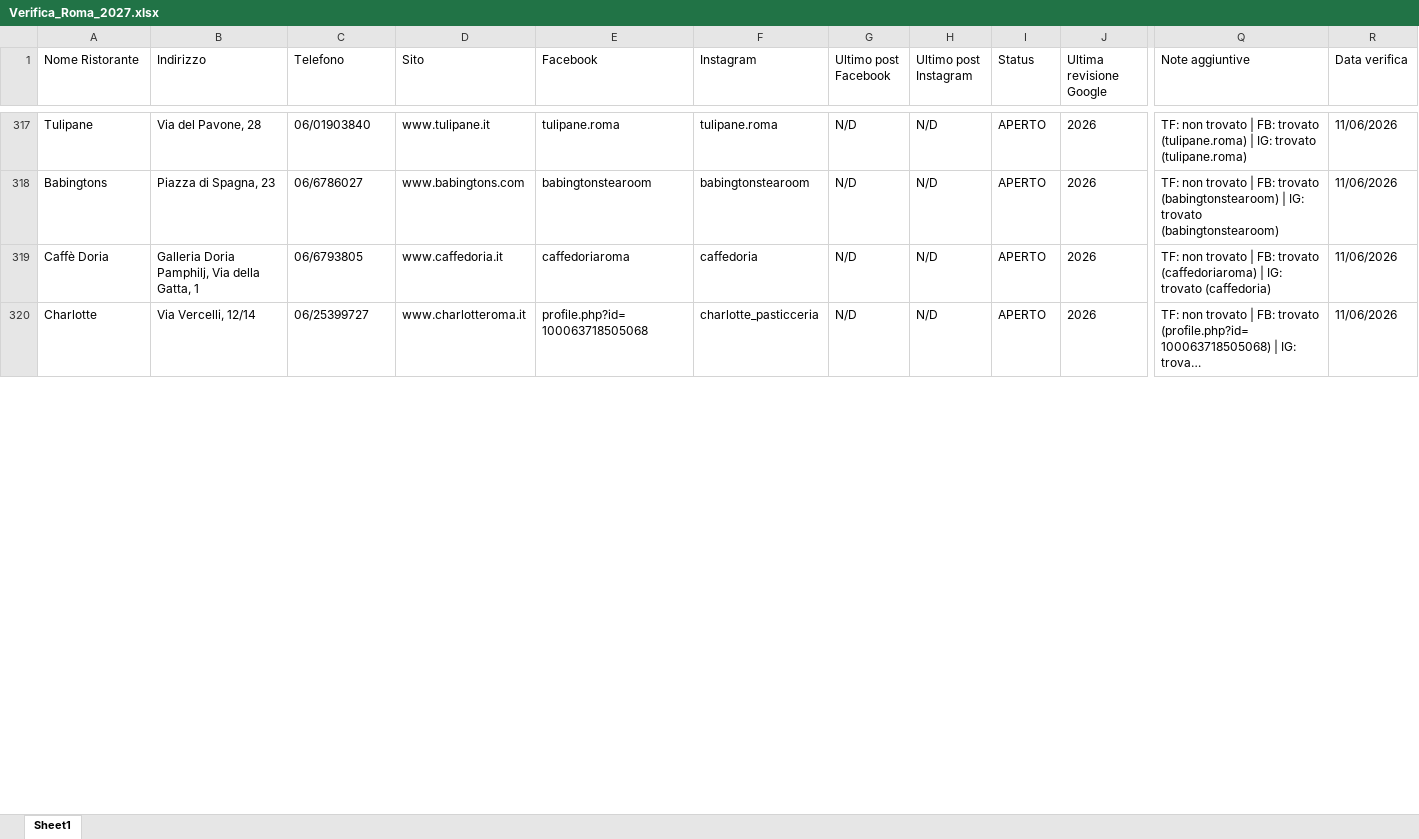
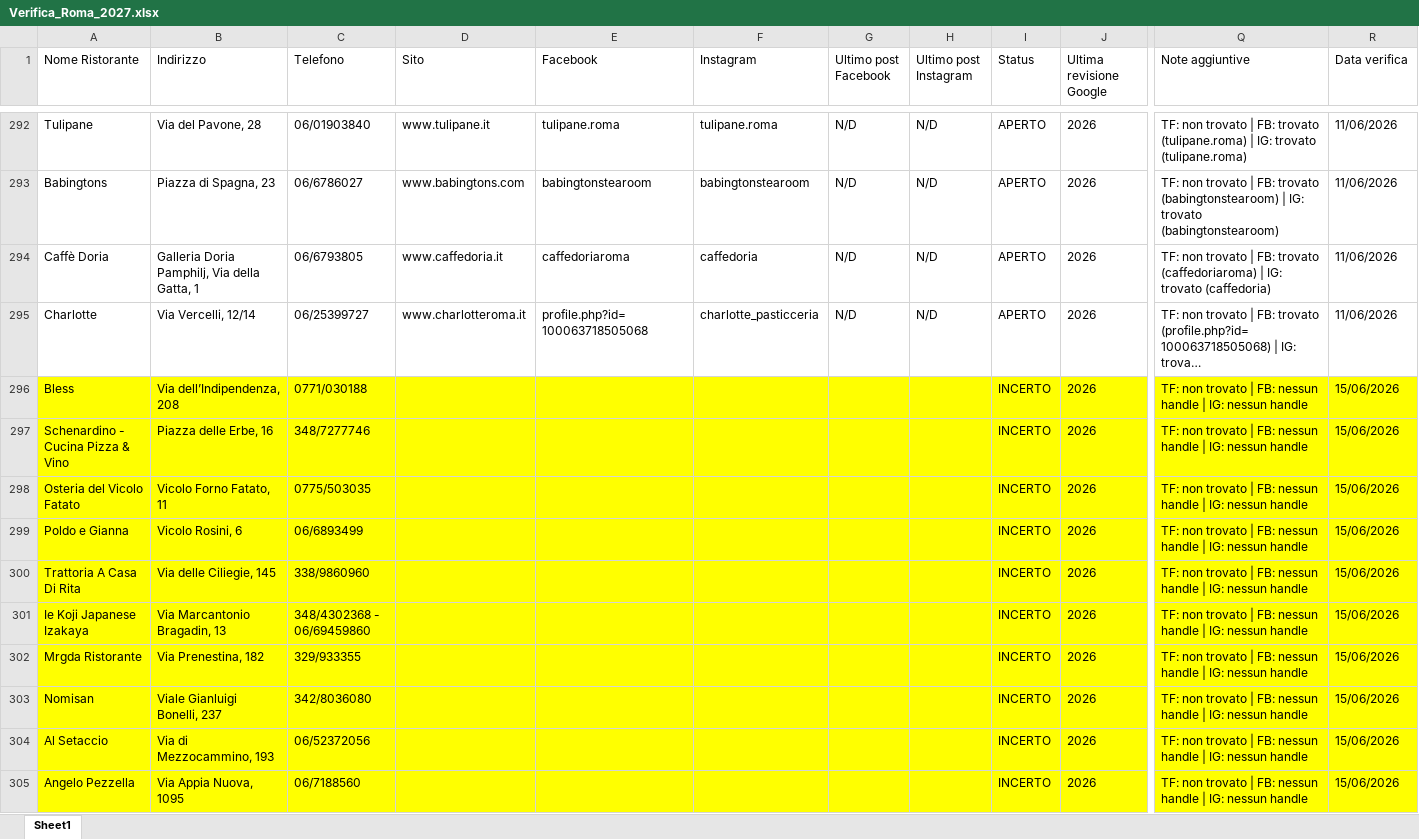
Before and after one commit to pecoraneraeditore/mappa-ristoranti, an Excel workbook: Verifica_Roma_2027.xlsx, sheet Sheet1, drawn as a sheet; only a part is shown, gaps mark what is left out; long unchanged cells end in …; values as stored, in another font and other column widths than the file's, no borders; rows hold the shown columns only; the diff covers the shown part only; the diff names each change by its address in the sheet, - before the commit and + after, or states it on an @@ line.

Commit message:
Verifica 15/06/2026

```diff
--- a/Verifica_Roma_2027.xlsx (sheet Sheet1)
+++ b/Verifica_Roma_2027.xlsx (sheet Sheet1)
+row 296: Bless | Via dell’Indipendenza, 208 | 0771/030188 |  |  |  |  |  | INCERTO | 2026 | TF: non trovato | FB: nessun handle | IG: nessun handle | 15/06/2026
+row 297: Schenardino - Cucina Pizza & Vino | Piazza delle Erbe, 16 | 348/7277746 |  |  |  |  |  | INCERTO | 2026 | TF: non trovato | FB: nessun handle | IG: nessun handle | 15/06/2026
+row 298: Osteria del Vicolo Fatato | Vicolo Forno Fatato, 11 | 0775/503035 |  |  |  |  |  | INCERTO | 2026 | TF: non trovato | FB: nessun handle | IG: nessun handle | 15/06/2026
+row 299: Poldo e Gianna | Vicolo Rosini, 6 | 06/6893499 |  |  |  |  |  | INCERTO | 2026 | TF: non trovato | FB: nessun handle | IG: nessun handle | 15/06/2026
+row 300: Trattoria A Casa Di Rita | Via delle Ciliegie, 145 | 338/9860960 |  |  |  |  |  | INCERTO | 2026 | TF: non trovato | FB: nessun handle | IG: nessun handle | 15/06/2026
+row 301: Ie Koji Japanese Izakaya | Via Marcantonio Bragadin, 13 | 348/4302368 - 06/69459860 |  |  |  |  |  | INCERTO | 2026 | TF: non trovato | FB: nessun handle | IG: nessun handle | 15/06/2026
+row 302: Mrgda Ristorante | Via Prenestina, 182 | 329/933355 |  |  |  |  |  | INCERTO | 2026 | TF: non trovato | FB: nessun handle | IG: nessun handle | 15/06/2026
+row 303: Nomisan | Viale Gianluigi Bonelli, 237 | 342/8036080 |  |  |  |  |  | INCERTO | 2026 | TF: non trovato | FB: nessun handle | IG: nessun handle | 15/06/2026
+row 304: Al Setaccio | Via di Mezzocammino, 193 | 06/52372056 |  |  |  |  |  | INCERTO | 2026 | TF: non trovato | FB: nessun handle | IG: nessun handle | 15/06/2026
+row 305: Angelo Pezzella | Via Appia Nuova, 1095 | 06/7188560 |  |  |  |  |  | INCERTO | 2026 | TF: non trovato | FB: nessun handle | IG: nessun handle | 15/06/2026
```
Also changed, not shown: 15 added rows, 25 removed rows, 41 edited cells and cell formats elsewhere in this sheet, Verifica_Milano_2027.xlsx, Verifica_Torino_2027.xlsx.
